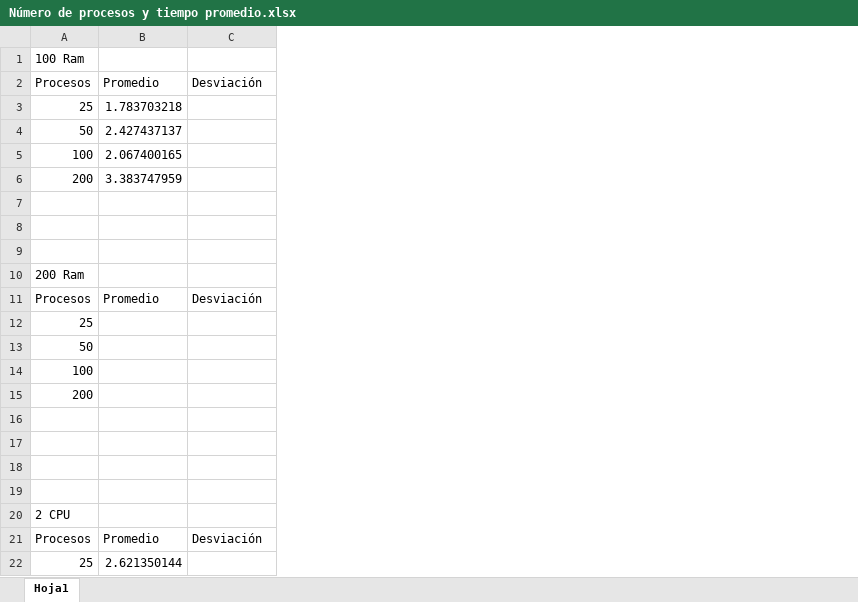
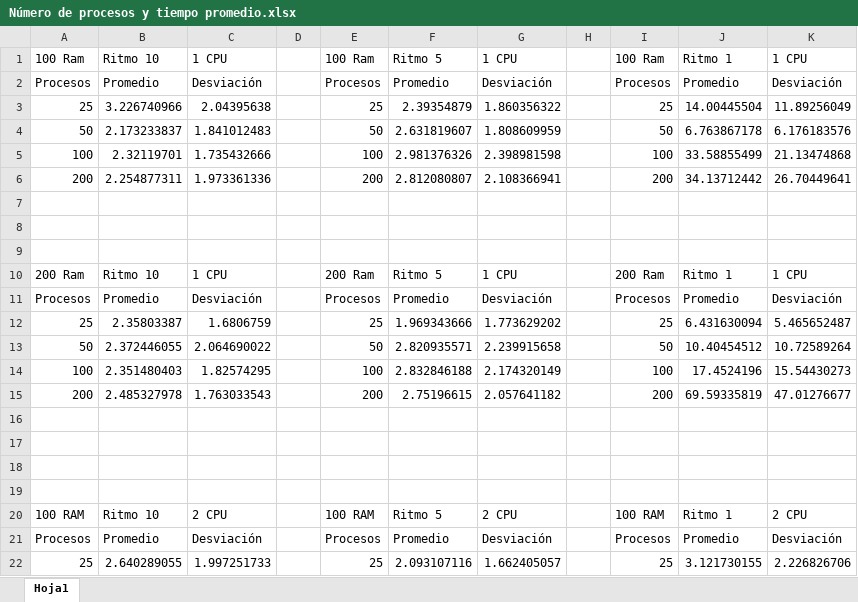
Before and after one commit to Jos260400/Hoja-de-trabajo-No.-5, an Excel workbook: Número de procesos y tiempo promedio.xlsx, sheet Hoja1, drawn as a sheet; only a part is shown; values as stored, in another font and other column widths than the file's, no borders; removed rows and columns are numbered as before the commit, all else as after; the diff covers the shown part only; the diff names each change by its address in the sheet, - before the commit and + after, or states it on an @@ line.

Commit message:
Add files via upload

```diff
--- a/Número de procesos y tiempo promedio.xlsx (sheet Hoja1)
+++ b/Número de procesos y tiempo promedio.xlsx (sheet Hoja1)
+column D, empty
+column E, rows 1-15: 100 Ram | Procesos | 25 | 50 | 100 | 200 |  |  |  | 200 Ram | Procesos | 25 | 50 | 100 | 200; rows 21-22: Procesos | 25
+column F, rows 1-15: Ritmo 5 | Promedio | 2.39354879 | 2.631819607 | 2.981376326 | 2.812080807 |  |  |  | Ritmo 5 | Promedio | 1.969343666 | 2.820935571 | 2.832846188 | 2.75196615; rows 21-22: Promedio | 2.093107116
+column G, rows 1-15: 1 CPU | Desviación | 1.860356322 | 1.808609959 | 2.398981598 | 2.108366941 |  |  |  | 1 CPU | Desviación | 1.773629202 | 2.239915658 | 2.174320149 | 2.057641182; rows 21-22: Desviación | 1.662405057
+column H, empty
+column I, rows 1-15: 100 Ram | Procesos | 25 | 50 | 100 | 200 |  |  |  | 200 Ram | Procesos | 25 | 50 | 100 | 200; rows 21-22: Procesos | 25
+column J, rows 1-15: Ritmo 1 | Promedio | 14.00445504 | 6.763867178 | 33.58855499 | 34.13712442 |  |  |  | Ritmo 1 | Promedio | 6.431630094 | 10.40454512 | 17.4524196 | 69.59335819; rows 21-22: Promedio | 3.121730155
+column K, rows 1-15: 1 CPU | Desviación | 11.89256049 | 6.176183576 | 21.13474868 | 26.70449641 |  |  |  | 1 CPU | Desviación | 5.465652487 | 10.72589264 | 15.54430273 | 47.01276677; rows 21-22: Desviación | 2.226826706
-B1: (empty)
+B1: Ritmo 10
-C1: (empty)
+C1: 1 CPU
-B3: 1.783703218
+B3: 3.226740966
-C3: (empty)
+C3: 2.04395638
-B4: 2.427437137
+B4: 2.173233837
-C4: (empty)
+C4: 1.841012483
-B5: 2.067400165
+B5: 2.32119701
-C5: (empty)
+C5: 1.735432666
-B6: 3.383747959
+B6: 2.254877311
-C6: (empty)
+C6: 1.973361336
-B10: (empty)
+B10: Ritmo 10
-C10: (empty)
+C10: 1 CPU
-B12: (empty)
+B12: 2.35803387
-C12: (empty)
+C12: 1.6806759
-B13: (empty)
+B13: 2.372446055
-C13: (empty)
+C13: 2.064690022
-B14: (empty)
+B14: 2.351480403
-C14: (empty)
+C14: 1.82574295
-B15: (empty)
+B15: 2.485327978
-C15: (empty)
+C15: 1.763033543
-row 20: 2 CPU
+row 20: 100 RAM | Ritmo 10 | 2 CPU |  | 100 RAM | Ritmo 5 | 2 CPU |  | 100 RAM | Ritmo 1 | 2 CPU
-B22: 2.621350144
+B22: 2.640289055
-C22: (empty)
+C22: 1.997251733
```
Also changed, not shown: 9 added rows and 6 edited cells elsewhere in this sheet.
